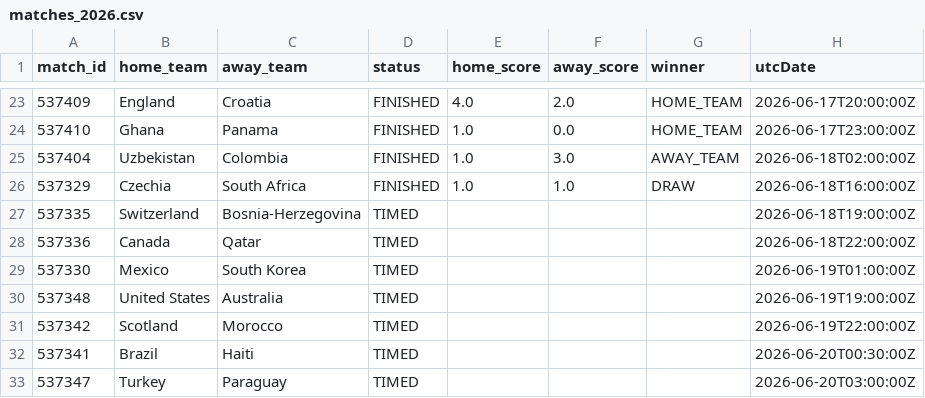
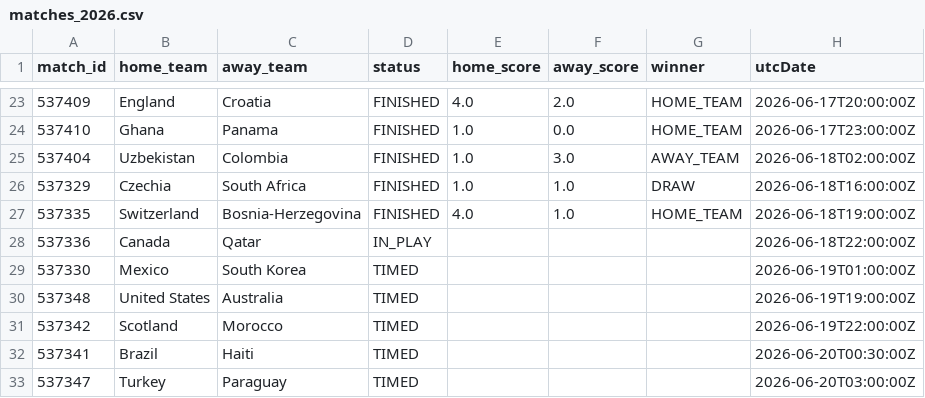
Before and after one commit to michaelsimmo11/WorldCupSweepstake, a CSV file: data/matches_2026.csv, drawn as a sheet; only a part is shown, gaps mark what is left out.

```diff
--- a/data/matches_2026.csv
+++ b/data/matches_2026.csv
@@ -26,4 +26,4 @@ match_id,home_team,away_team,status,home_score,away_score,winner,utcDate
 537329,Czechia,South Africa,FINISHED,1.0,1.0,DRAW,2026-06-18T16:00:00Z
-537335,Switzerland,Bosnia-Herzegovina,TIMED,,,,2026-06-18T19:00:00Z
-537336,Canada,Qatar,TIMED,,,,2026-06-18T22:00:00Z
+537335,Switzerland,Bosnia-Herzegovina,FINISHED,4.0,1.0,HOME_TEAM,2026-06-18T19:00:00Z
+537336,Canada,Qatar,IN_PLAY,,,,2026-06-18T22:00:00Z
 537330,Mexico,South Korea,TIMED,,,,2026-06-19T01:00:00Z
```
Also changed, not shown: data/team_stats_2026.csv, 1 other file.
